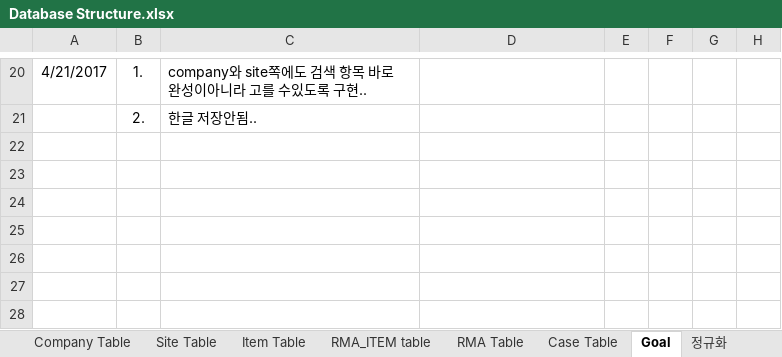
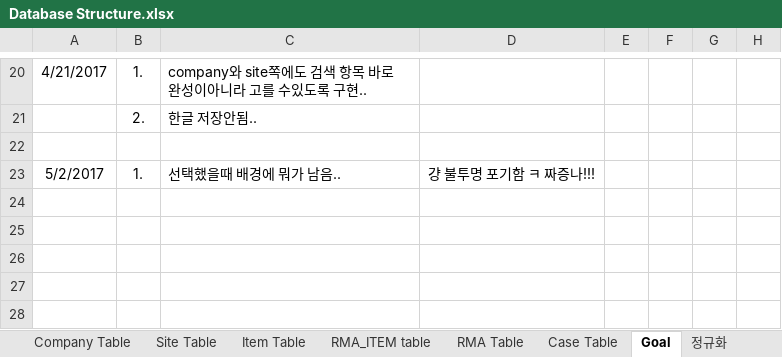
Before and after one commit to cluelin/MySQL_Server, an Excel workbook: src/Database Structure.xlsx, sheet Goal, drawn as a sheet; only a part is shown, gaps mark what is left out; values as stored, in another font and other column widths than the file's, no borders; the diff names each change by its address in the sheet, - before the commit and + after, or states it on an @@ line.

```diff
--- a/src/Database Structure.xlsx (sheet Goal)
+++ b/src/Database Structure.xlsx (sheet Goal)
-row 23: (empty)
+row 23: 5/2/2017 | 1. | 선택했을때 배경에 뭐가 남음.. | 걍 불투명 포기함 ㅋ 짜증나!!!
```
Also changed, not shown: bin/Database Structure.xlsx, 2 other files.
